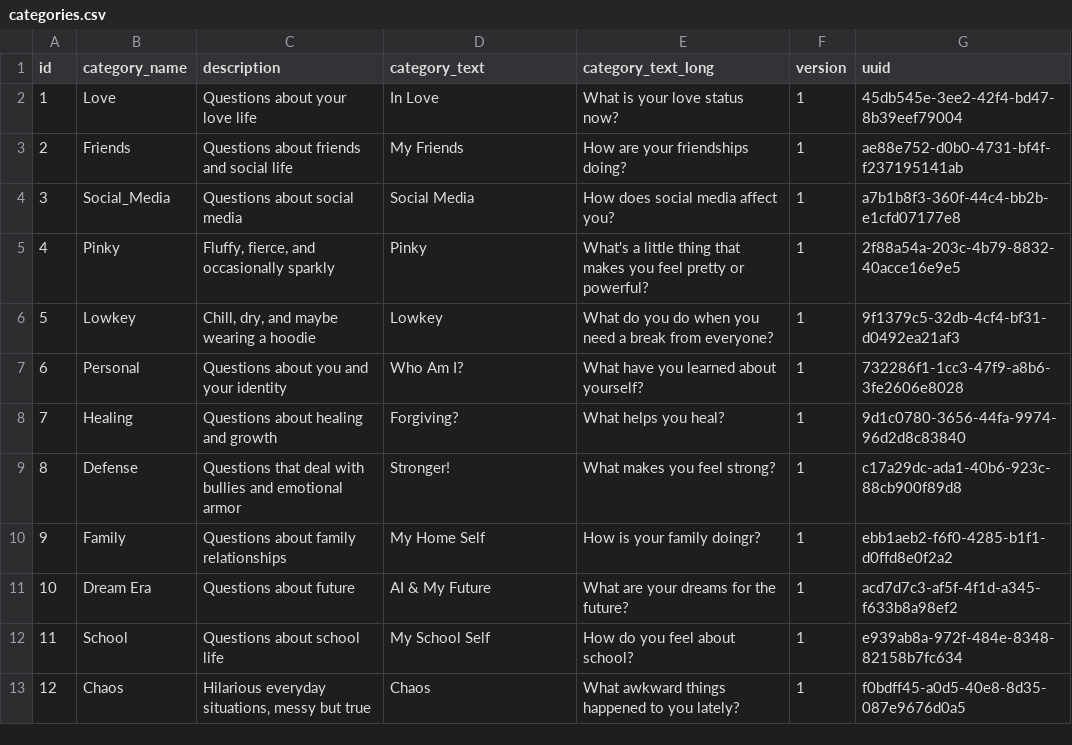
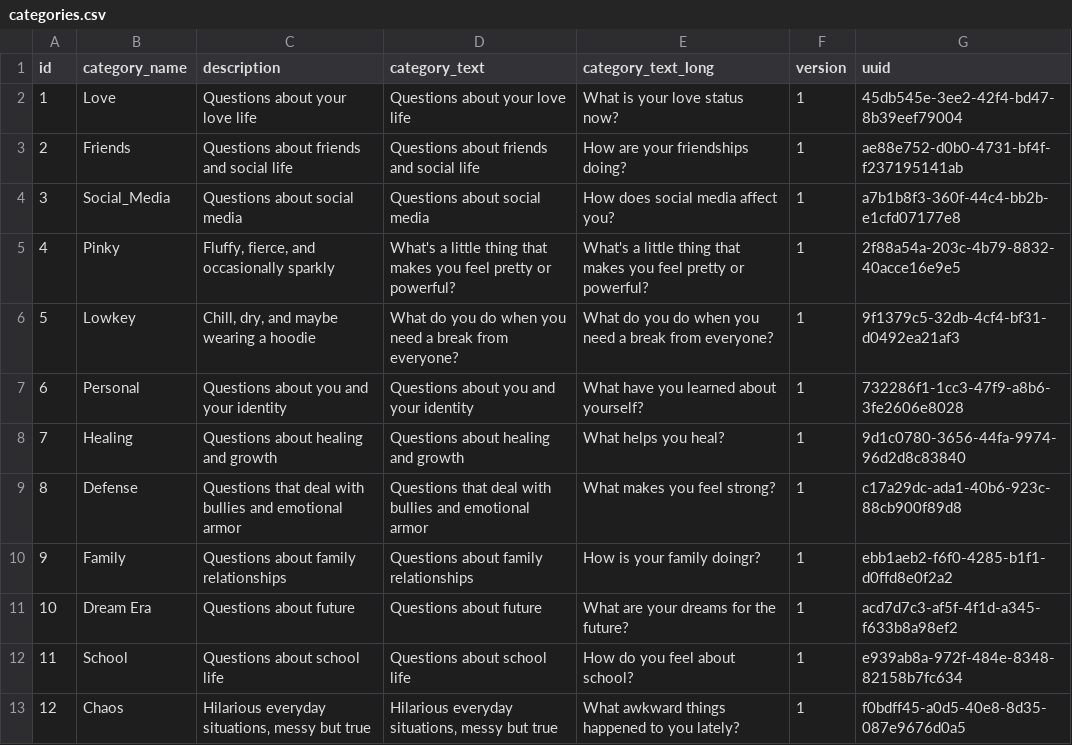
Before and after one commit to MWMS-LLC/main-poll-frontend, a CSV file: data/categories.csv, drawn as a sheet.

```diff
--- a/data/categories.csv
+++ b/data/categories.csv
@@ -1,13 +1,13 @@
 id,category_name,description,category_text,category_text_long,version,uuid
-1,Love,Questions about your love life,In Love,What is your love status now?,1,45db545e-3ee2-42f4-bd47-8b39eef79004
-2,Friends,Questions about friends and social life,My Friends,How are your friendships doing?,1,ae88e752-d0b0-4731-bf4f-f237195141ab
-3,Social_Media,Questions about social media,Social Media,How does social media affect you? ,1,a7b1b8f3-360f-44c4-bb2b-e1cfd07177e8
-4,Pinky,"Fluffy, fierce, and occasionally sparkly  ",Pinky,What's a little thing that makes you feel pretty or powerful?,1,2f88a54a-203c-4b79-8832-40acce16e9e5
-5,Lowkey,"Chill, dry, and maybe wearing a hoodie  ",Lowkey,What do you do when you need a break from everyone?,1,9f1379c5-32db-4cf4-bf31-d0492ea21af3
-6,Personal,Questions about you and your identity,Who Am I?,What have you learned about yourself? ,1,732286f1-1cc3-47f9-a8b6-3fe2606e8028
-7,Healing,Questions about healing and growth,Forgiving?,What helps you heal?,1,9d1c0780-3656-44fa-9974-96d2d8c83840
-8,Defense,Questions that deal with bullies and emotional armor ,Stronger!,What makes you feel strong?,1,c17a29dc-ada1-40b6-923c-88cb900f89d8
-9,Family,Questions about family relationships,My Home Self,How is your family doingr?,1,ebb1aeb2-f6f0-4285-b1f1-d0ffd8e0f2a2
-10,Dream Era,Questions about future,AI & My Future ,What are your dreams for the future?,1,acd7d7c3-af5f-4f1d-a345-f633b8a98ef2
-11,School,Questions about school life,My School Self,How do you feel about school?,1,e939ab8a-972f-484e-8348-82158b7fc634
-12,Chaos,Hilarious everyday situations‚ messy but true  ,Chaos,What awkward things happened to you lately?,1,f0bdff45-a0d5-40e8-8d35-087e9676d0a5
+1,Love,Questions about your love life,Questions about your love life,What is your love status now?,1,45db545e-3ee2-42f4-bd47-8b39eef79004
+2,Friends,Questions about friends and social life,Questions about friends and social life,How are your friendships doing?,1,ae88e752-d0b0-4731-bf4f-f237195141ab
+3,Social_Media,Questions about social media,Questions about social media,How does social media affect you? ,1,a7b1b8f3-360f-44c4-bb2b-e1cfd07177e8
+4,Pinky,"Fluffy, fierce, and occasionally sparkly  ",What's a little thing that makes you feel pretty or powerful?,What's a little thing that makes you feel pretty or powerful?,1,2f88a54a-203c-4b79-8832-40acce16e9e5
+5,Lowkey,"Chill, dry, and maybe wearing a hoodie  ",What do you do when you need a break from everyone?,What do you do when you need a break from everyone?,1,9f1379c5-32db-4cf4-bf31-d0492ea21af3
+6,Personal,Questions about you and your identity,Questions about you and your identity,What have you learned about yourself? ,1,732286f1-1cc3-47f9-a8b6-3fe2606e8028
+7,Healing,Questions about healing and growth,Questions about healing and growth,What helps you heal?,1,9d1c0780-3656-44fa-9974-96d2d8c83840
+8,Defense,Questions that deal with bullies and emotional armor ,Questions that deal with bullies and emotional armor ,What makes you feel strong?,1,c17a29dc-ada1-40b6-923c-88cb900f89d8
+9,Family,Questions about family relationships,Questions about family relationships,How is your family doingr?,1,ebb1aeb2-f6f0-4285-b1f1-d0ffd8e0f2a2
+10,Dream Era,Questions about future,Questions about future,What are your dreams for the future?,1,acd7d7c3-af5f-4f1d-a345-f633b8a98ef2
+11,School,Questions about school life,Questions about school life,How do you feel about school?,1,e939ab8a-972f-484e-8348-82158b7fc634
+12,Chaos,Hilarious everyday situations‚ messy but true  ,Hilarious everyday situations‚ messy but true  ,What awkward things happened to you lately?,1,f0bdff45-a0d5-40e8-8d35-087e9676d0a5
```
Also changed, not shown: 1 other file.
